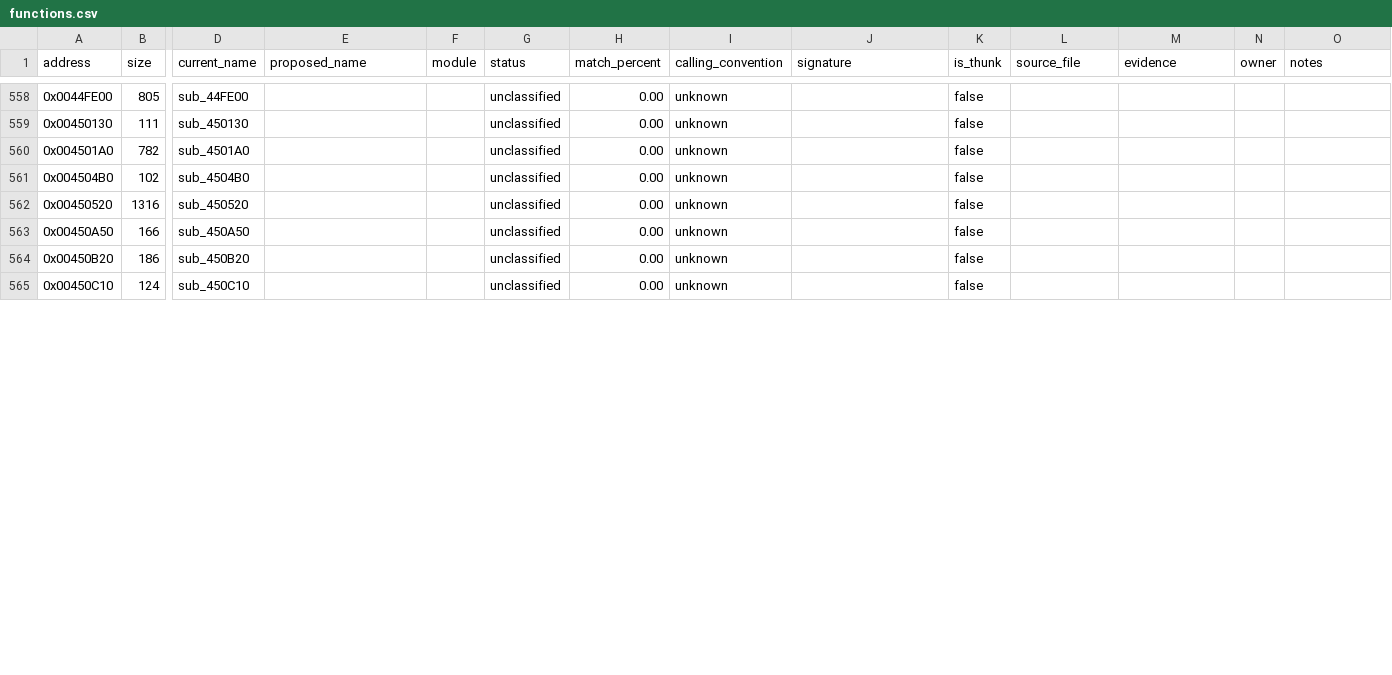
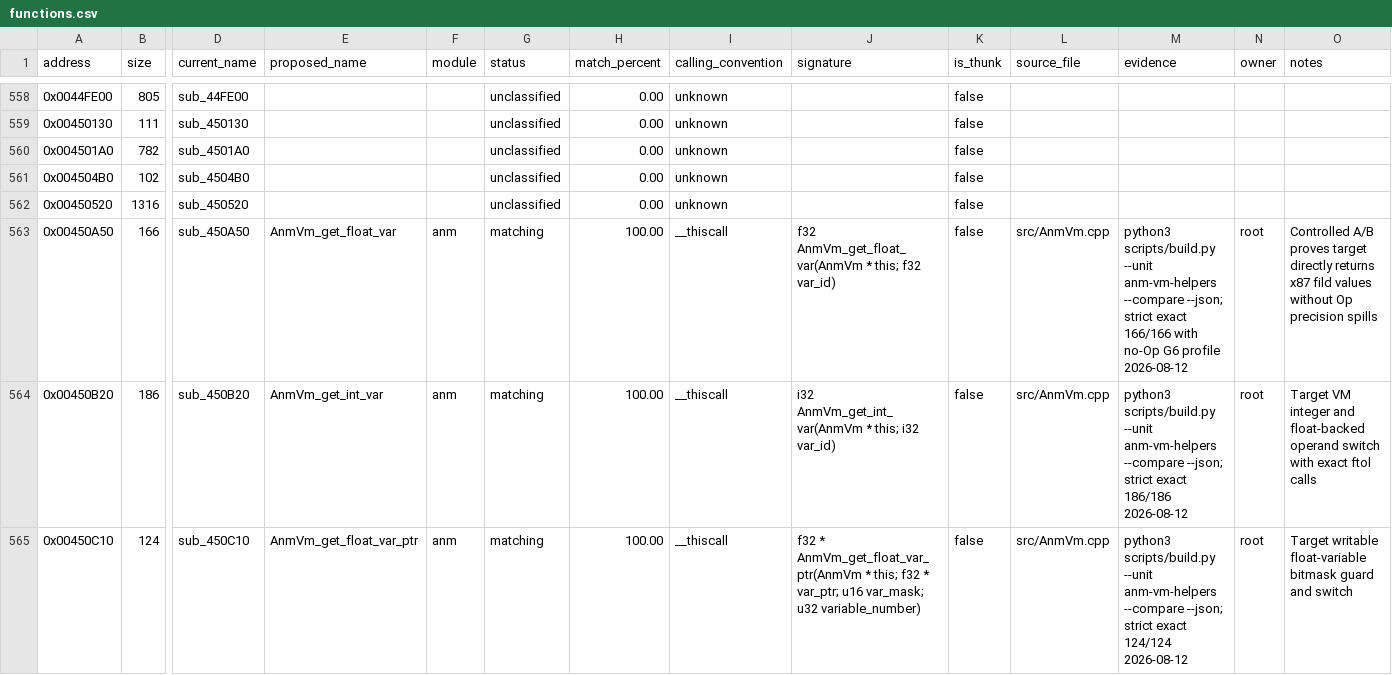
Before and after one commit to N0zoM1z0/th07, a CSV file: config/functions.csv, drawn as a sheet; only a part is shown, gaps mark what is left out; the diff covers the shown part only; the diff names each change by its address in the sheet, - before the commit and + after, or states it on an @@ line.

```diff
--- a/config/functions.csv
+++ b/config/functions.csv
-E563 (proposed_name): (empty)
+E563 (proposed_name): AnmVm_get_float_var
-F563:F565 (module): (empty)
+F563:F565 (module): anm
-G563:G565 (status): unclassified
+G563:G565 (status): matching
-H563:H565 (match_percent): 0.00
+H563:H565 (match_percent): 100.00
-I563:I565 (calling_convention): unknown
+I563:I565 (calling_convention): __thiscall
-J563 (signature): (empty)
+J563 (signature): f32 AnmVm_get_float_var(AnmVm * this; f32 var_id)
-L563:L565 (source_file): (empty)
+L563:L565 (source_file): src/AnmVm.cpp
-M563 (evidence): (empty)
+M563 (evidence): python3 scripts/build.py --unit anm-vm-helpers --compare --json; strict exact 166/166 with no-Op G6 profile 2026-08-12
-N563:N565 (owner): (empty)
+N563:N565 (owner): root
-O563 (notes): (empty)
+O563 (notes): Controlled A/B proves target directly returns x87 fild values without Op precision spills
-E564 (proposed_name): (empty)
+E564 (proposed_name): AnmVm_get_int_var
-J564 (signature): (empty)
+J564 (signature): i32 AnmVm_get_int_var(AnmVm * this; i32 var_id)
-M564 (evidence): (empty)
+M564 (evidence): python3 scripts/build.py --unit anm-vm-helpers --compare --json; strict exact 186/186 2026-08-12
-O564 (notes): (empty)
+O564 (notes): Target VM integer and float-backed operand switch with exact ftol calls
-E565 (proposed_name): (empty)
+E565 (proposed_name): AnmVm_get_float_var_ptr
-J565 (signature): (empty)
+J565 (signature): f32 * AnmVm_get_float_var_ptr(AnmVm * this; f32 * var_ptr; u16 var_mask; u32 variable_number)
-M565 (evidence): (empty)
+M565 (evidence): python3 scripts/build.py --unit anm-vm-helpers --compare --json; strict exact 124/124 2026-08-12
-O565 (notes): (empty)
+O565 (notes): Target writable float-variable bitmask guard and switch
```
Also changed, not shown: 129 edited cells elsewhere in this file, config/known-symbols.csv, config/reccmp-relocations.csv, 20 other files.
